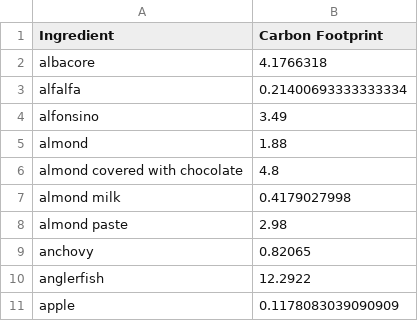
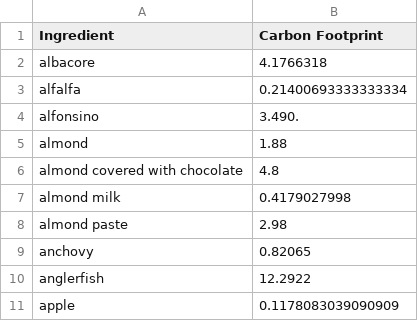
Before and after one commit to sarahhe05/CirFinCREATE, a CSV file: ingredients.csv, drawn as a sheet; only a part is shown.

```diff
--- a/ingredients.csv
+++ b/ingredients.csv
@@ -3,3 +3,3 @@ albacore,4.1766318
 alfalfa,0.21400693333333334
-alfonsino,3.49
+alfonsino,3.490.
 almond,1.88
```
Also changed, not shown: recipes.csv, 3 other files.
